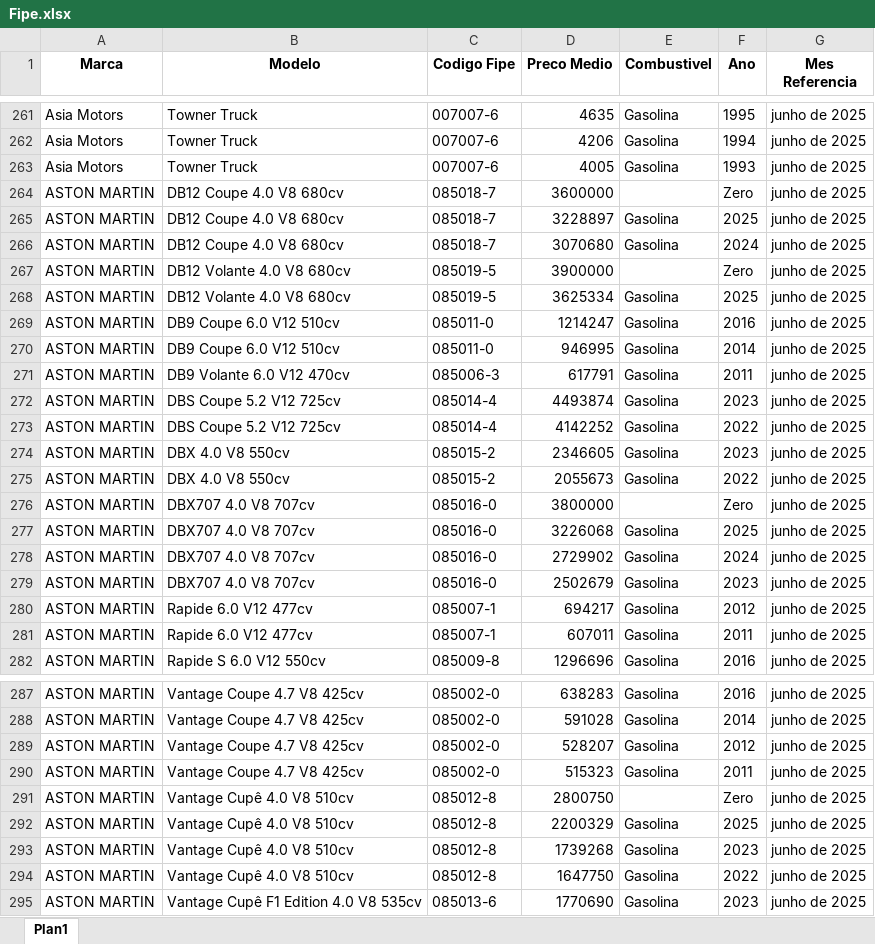
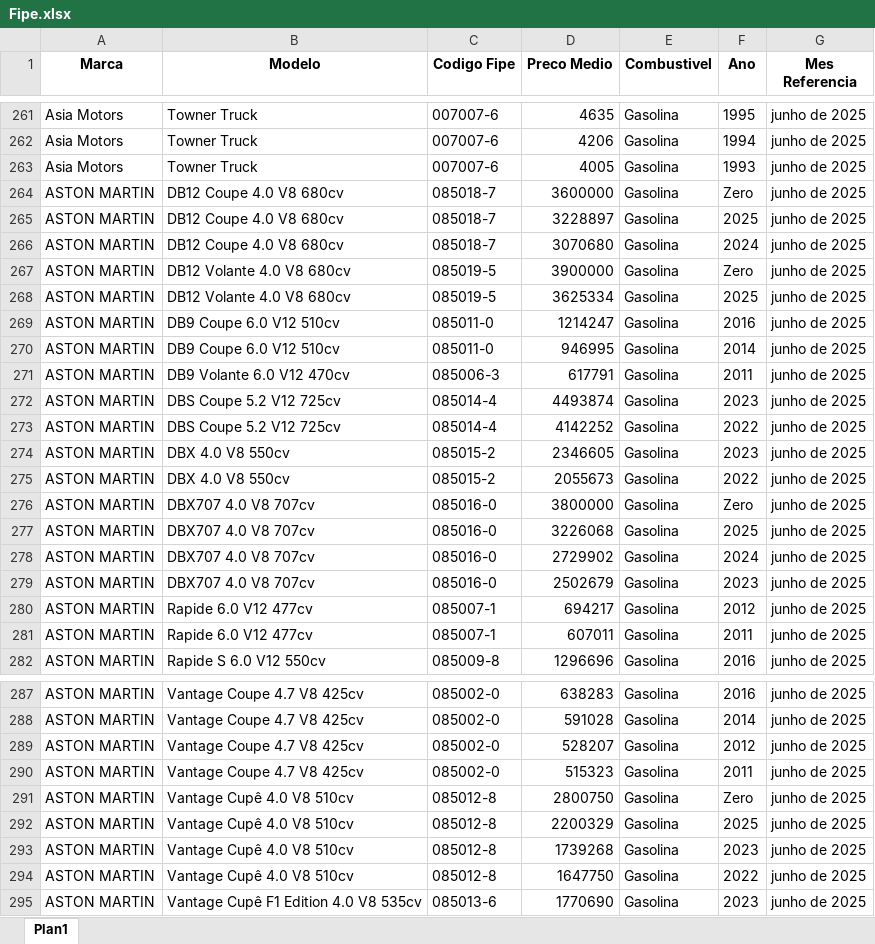
Before and after one commit to GabrielBright/Scraping_fiep, an Excel workbook: Fipe.xlsx, sheet Plan1, drawn as a sheet; only a part is shown, gaps mark what is left out; values as stored, in another font and other column widths than the file's, no borders; the diff covers the shown part only; the diff names each change by its address in the sheet, - before the commit and + after, or states it on an @@ line.

```diff
--- a/Fipe.xlsx (sheet Plan1)
+++ b/Fipe.xlsx (sheet Plan1)
-E264 (Combustivel): (empty)
+E264 (Combustivel): Gasolina
-E267 (Combustivel): (empty)
+E267 (Combustivel): Gasolina
-E276 (Combustivel): (empty)
+E276 (Combustivel): Gasolina
-E291 (Combustivel): (empty)
+E291 (Combustivel): Gasolina
```
Also changed, not shown: 74 added rows elsewhere in this sheet, Base_Fipe.xlsx, Fipe_temp.xlsx, 3 other files.
